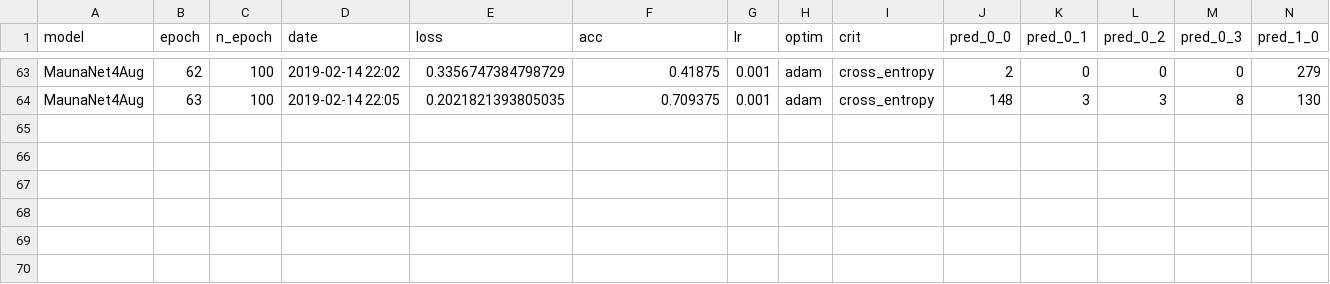
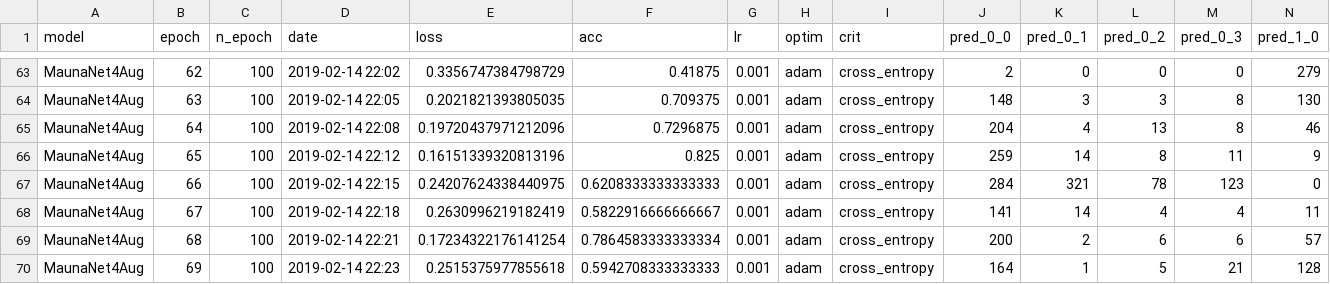
Before and after one commit to Durzot/MVA, a CSV file: apprentissage_profond/mauna_kea/log/cnn_2/logs_test_MaunaNet4Aug.csv, drawn as a sheet; only a part is shown, gaps mark what is left out; rows hold the shown columns only; the diff names each change by its address in the sheet, - before the commit and + after, or states it on an @@ line.

```diff
--- a/apprentissage_profond/mauna_kea/log/cnn_2/logs_test_MaunaNet4Aug.csv
+++ b/apprentissage_profond/mauna_kea/log/cnn_2/logs_test_MaunaNet4Aug.csv
+row 65: MaunaNet4Aug | 64 | 100 | 2019-02-14 22:08 | 0.19720437971212096 | 0.7296875 | 0.001 | adam | cross_entropy | 204 | 4 | 13 | 8 | 46
+row 66: MaunaNet4Aug | 65 | 100 | 2019-02-14 22:12 | 0.16151339320813196 | 0.825 | 0.001 | adam | cross_entropy | 259 | 14 | 8 | 11 | 9
+row 67: MaunaNet4Aug | 66 | 100 | 2019-02-14 22:15 | 0.24207624338440975 | 0.6208333333333333 | 0.001 | adam | cross_entropy | 284 | 321 | 78 | 123 | 0
+row 68: MaunaNet4Aug | 67 | 100 | 2019-02-14 22:18 | 0.2630996219182419 | 0.5822916666666667 | 0.001 | adam | cross_entropy | 141 | 14 | 4 | 4 | 11
+row 69: MaunaNet4Aug | 68 | 100 | 2019-02-14 22:21 | 0.17234322176141254 | 0.7864583333333334 | 0.001 | adam | cross_entropy | 200 | 2 | 6 | 6 | 57
+row 70: MaunaNet4Aug | 69 | 100 | 2019-02-14 22:23 | 0.2515375977855618 | 0.5942708333333333 | 0.001 | adam | cross_entropy | 164 | 1 | 5 | 21 | 128
```
Also changed, not shown: apprentissage_profond/mauna_kea/log/cnn_2/logs_test_MaunaNet4AugDrop.csv, apprentissage_profond/mauna_kea/log/cnn_2/logs_train_BenchMarkAug.csv, 18 other files.
